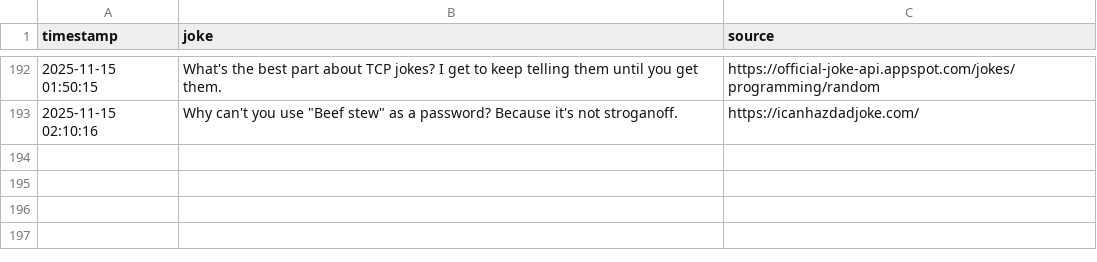
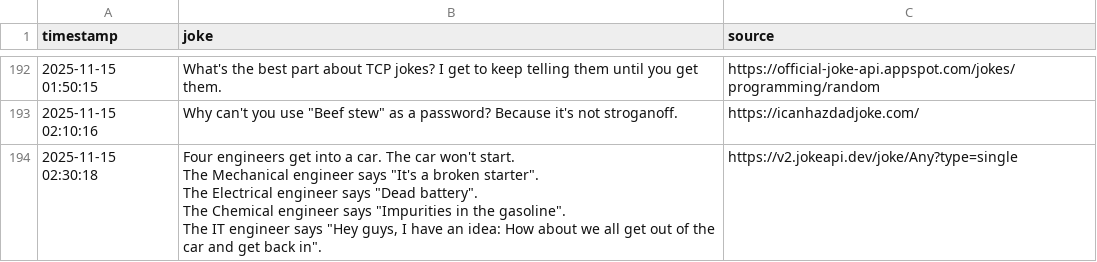
Before and after one commit to zik-uralov/daily-jokes, a CSV file: history.csv, drawn as a sheet; only a part is shown, gaps mark what is left out; ↵ is a line break in a cell; the diff names each change by its address in the sheet, - before the commit and + after, or states it on an @@ line.

Commit message:
New joke fetched at 2025-11-15 02:30:18
Four engineers get into a car. The car won't start.
The Mechanical engineer says "It's a broken starter".
The Electrical engineer says "Dead battery".
The Chemical engineer says "Impurities in the gasoline".
The IT engineer says "Hey guys, I have an idea: How about we all get out of the car and get back in".

Source: https://v2.jokeapi.dev/joke/Any?type=single

```diff
--- a/history.csv
+++ b/history.csv
+row 194: 2025-11-15 02:30:18 | Four engineers get into a car. The car won't start. ↵ The Mechanical engineer says "It's a broken starter". ↵ The Electrical engineer says "Dead battery". ↵ The Chemical engineer says "Impurities in the gasoline". ↵ The IT engineer says "Hey guys, I have an idea: How about we all get out of the car and get back in". | https://v2.jokeapi.dev/joke/Any?type=single
```
Also changed, not shown: 2 other files.
